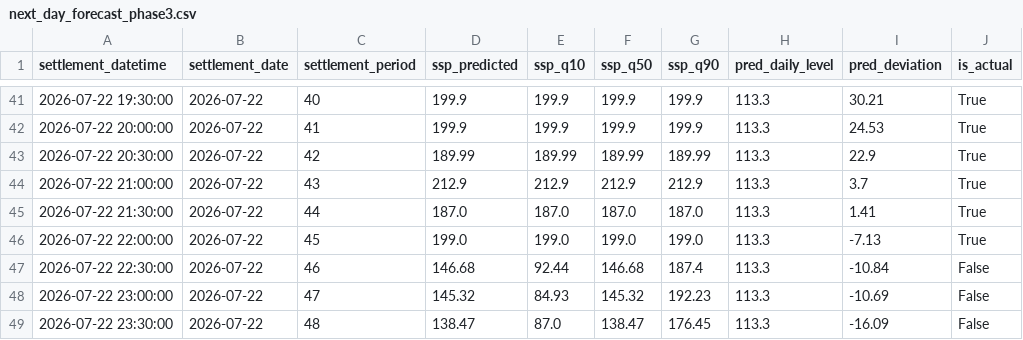
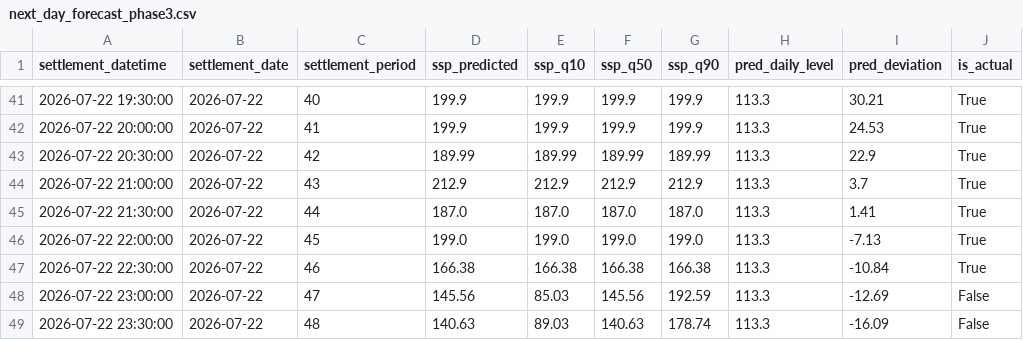
Before and after one commit to liudi23/uk-system-price-forecast, a CSV file: model_assets/next_day_forecast_phase3.csv, drawn as a sheet; only a part is shown, gaps mark what is left out.

```diff
--- a/model_assets/next_day_forecast_phase3.csv
+++ b/model_assets/next_day_forecast_phase3.csv
@@ -46,4 +46,4 @@ settlement_datetime,settlement_date,settlement_period,ssp_predicted,ssp_q10,ssp_
 2026-07-22 22:00:00,2026-07-22,45,199.0,199.0,199.0,199.0,113.3,-7.13,True
-2026-07-22 22:30:00,2026-07-22,46,146.68,92.44,146.68,187.4,113.3,-10.84,False
-2026-07-22 23:00:00,2026-07-22,47,145.32,84.93,145.32,192.23,113.3,-10.69,False
-2026-07-22 23:30:00,2026-07-22,48,138.47,87.0,138.47,176.45,113.3,-16.09,False
+2026-07-22 22:30:00,2026-07-22,46,166.38,166.38,166.38,166.38,113.3,-10.84,True
+2026-07-22 23:00:00,2026-07-22,47,145.56,85.03,145.56,192.59,113.3,-12.69,False
+2026-07-22 23:30:00,2026-07-22,48,140.63,89.03,140.63,178.74,113.3,-16.09,False
```
Also changed, not shown: 2 other files.
